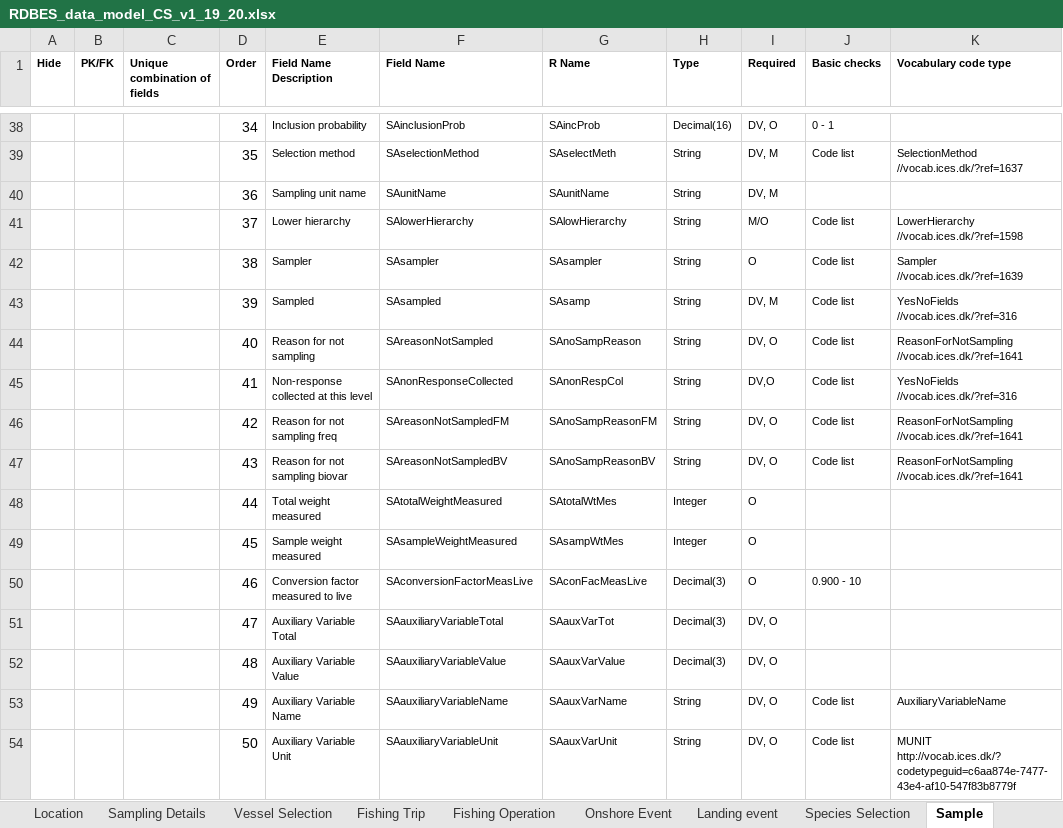
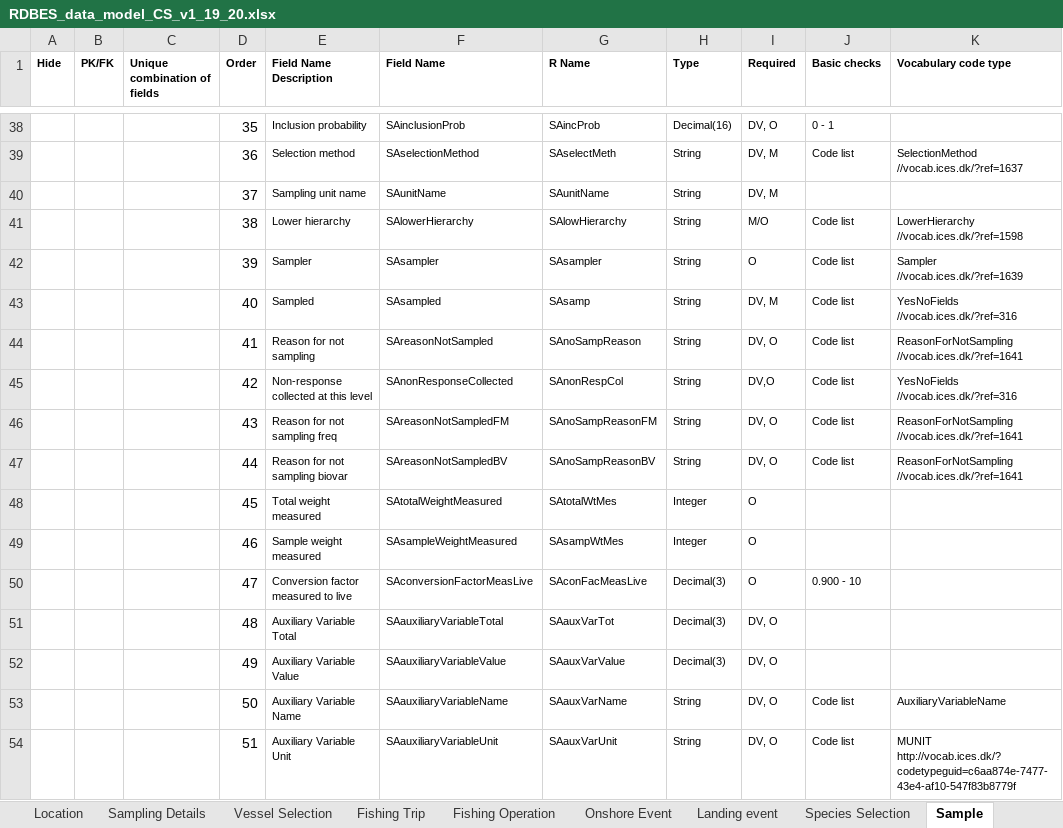
Before and after one commit to DTUAqua/fishline2rdbes, an Excel workbook: data/RDBES_data_model_CS_v1_19_20.xlsx, sheet Sample, drawn as a sheet; only a part is shown, gaps mark what is left out; values as stored, in another font and other column widths than the file's, no borders; the diff covers the shown part only; the diff names each change by its address in the sheet, - before the commit and + after, or states it on an @@ line.

```diff
--- a/data/RDBES_data_model_CS_v1_19_20.xlsx (sheet Sample)
+++ b/data/RDBES_data_model_CS_v1_19_20.xlsx (sheet Sample)
-D38 (Order): 34
+D38 (Order): 35
-D39 (Order): 35
+D39 (Order): 36
-D40 (Order): 36
+D40 (Order): 37
-D41 (Order): 37
+D41 (Order): 38
-D42 (Order): 38
+D42 (Order): 39
-D43 (Order): 39
+D43 (Order): 40
-D44 (Order): 40
+D44 (Order): 41
-D45 (Order): 41
+D45 (Order): 42
-D46 (Order): 42
+D46 (Order): 43
-D47 (Order): 43
+D47 (Order): 44
-D48 (Order): 44
+D48 (Order): 45
-D49 (Order): 45
+D49 (Order): 46
-D50 (Order): 46
+D50 (Order): 47
-D51 (Order): 47
+D51 (Order): 48
-D52 (Order): 48
+D52 (Order): 49
-D53 (Order): 49
+D53 (Order): 50
-D54 (Order): 50
+D54 (Order): 51
```
Also changed, not shown: 27 edited cells elsewhere in this sheet.
